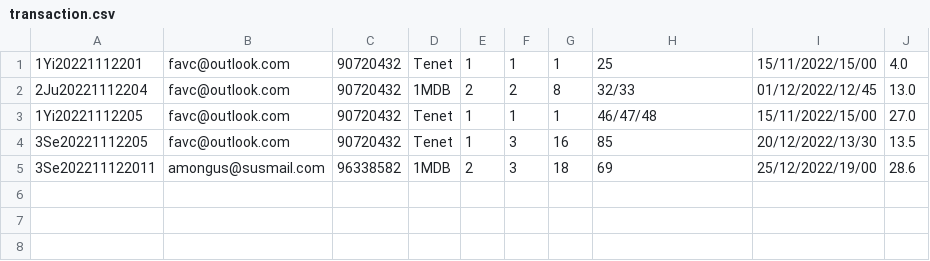
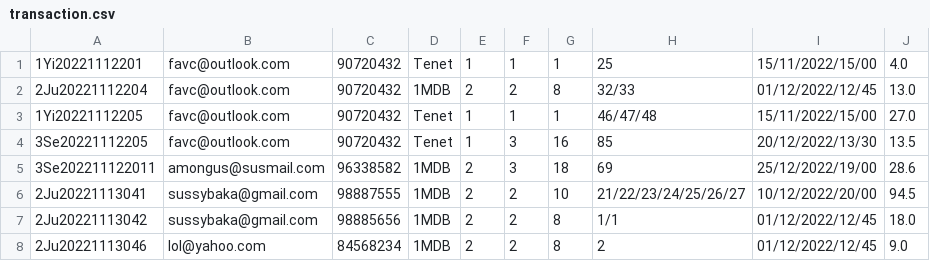
Before and after one commit to StephG99/SC2002-Project, a CSV file: SC2002MovieApp/src/Database/transaction.csv, drawn as a sheet; the diff names each change by its address in the sheet, - before the commit and + after, or states it on an @@ line.

```diff
--- a/SC2002MovieApp/src/Database/transaction.csv
+++ b/SC2002MovieApp/src/Database/transaction.csv
+row 6: 2Ju20221113041 | sussybaka@gmail.com | 98887555 | 1MDB | 2 | 2 | 10 | 21/22/23/24/25/26/27 | 10/12/2022/20/00 | 94.5
+row 7: 2Ju20221113042 | sussybaka@gmail.com | 98885656 | 1MDB | 2 | 2 | 8 | 1/1 | 01/12/2022/12/45 | 18.0
+row 8: 2Ju20221113046 | lol@yahoo.com | 84568234 | 1MDB | 2 | 2 | 8 | 2 | 01/12/2022/12/45 | 9.0
```
Also changed, not shown: SC2002MovieApp/src/Database/showSeat.csv, 1 other file.
